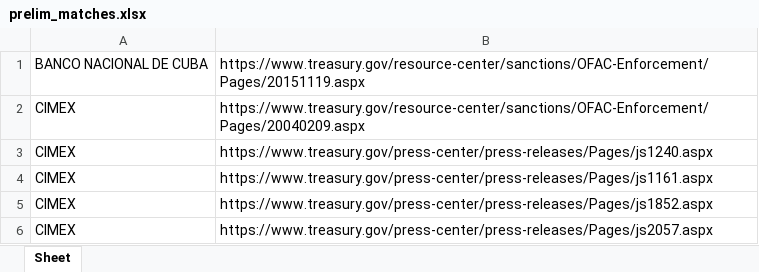
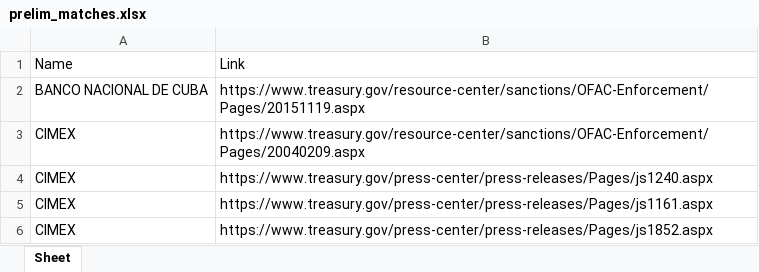
Before and after one commit to archerimpact/SanctionsExplorer, an Excel workbook: data/press_releases/prelim_matches.xlsx, sheet Sheet, drawn as a sheet; only a part is shown; the shorter side is filled out with more unchanged rows; values as stored, in another font and other column widths than the file's, no borders; the diff names each change by its address in the sheet, - before the commit and + after, or states it on an @@ line.

Commit message:
updated xlsx with titles

```diff
--- a/data/press_releases/prelim_matches.xlsx (sheet Sheet)
+++ b/data/press_releases/prelim_matches.xlsx (sheet Sheet)
+row 1: Name | Link
```
